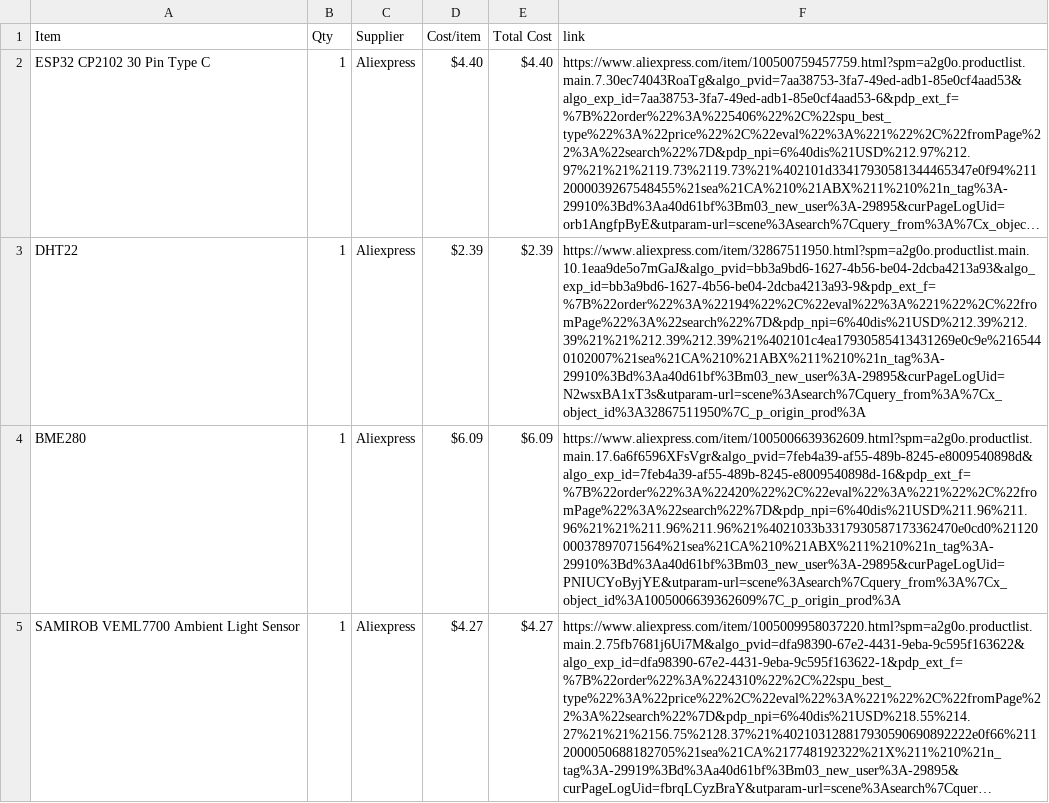
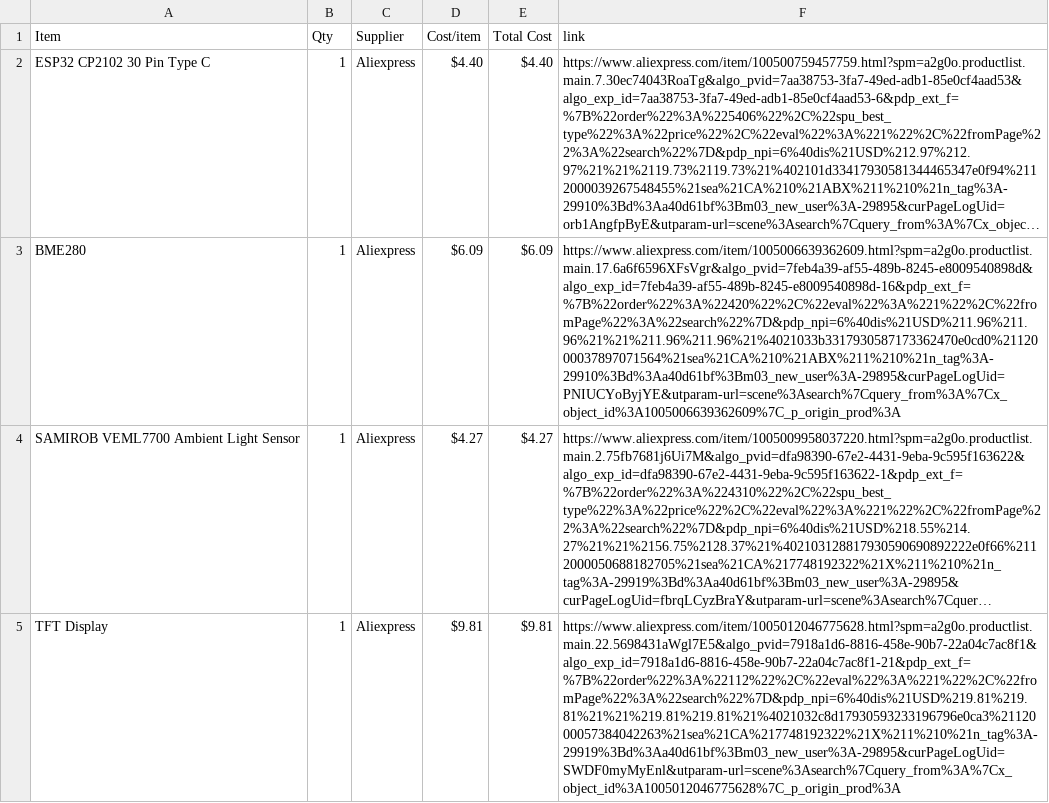
Before and after one commit to d3wzs/half-life-d3wzs, a CSV file: BOM.csv, drawn as a sheet; only a part is shown; the shorter side is filled out with more unchanged rows; long unchanged cells end in …; the diff names each change by its address in the sheet, - before the commit and + after, or states it on an @@ line.

Commit message:
Sync Weather Station from Half Life

```diff
--- a/BOM.csv
+++ b/BOM.csv
-row 3: DHT22 | 1 | Aliexpress | $2.39 | $2.39 | https://www.aliexpress.com/item/32867511950.html?spm=a2g0o.productlist.main.10.1eaa9de5o7mGaJ&algo_pvid=bb3a9bd6-1627-4b56-be04-2dcba4213a93&algo_exp_id=bb3a9bd6-1627-4b56-be04-2dcba4213a93-9&pdp_ext_f=%7B%22order%22%3A%22194%22%2C%22eval%22%3A%221%22%2C%22fromPage%22%3A%22search%22%7D&pdp_npi=6%40dis%21USD%212.39%212.39%21%21%212.39%212.39%21%402101c4ea17930585413431269e0c9e%2165440102007%21sea%21CA%210%21ABX%211%210%21n_tag%3A-29910%3Bd%3Aa40d61bf%3Bm03_new_user%3A-29895&curPageLogUid=N2wsxBA1xT3s&utparam-url=scene%3Asearch%7Cquery_from%3A%7Cx_object_id%3A32867511950%7C_p_origin_prod%3A
```
